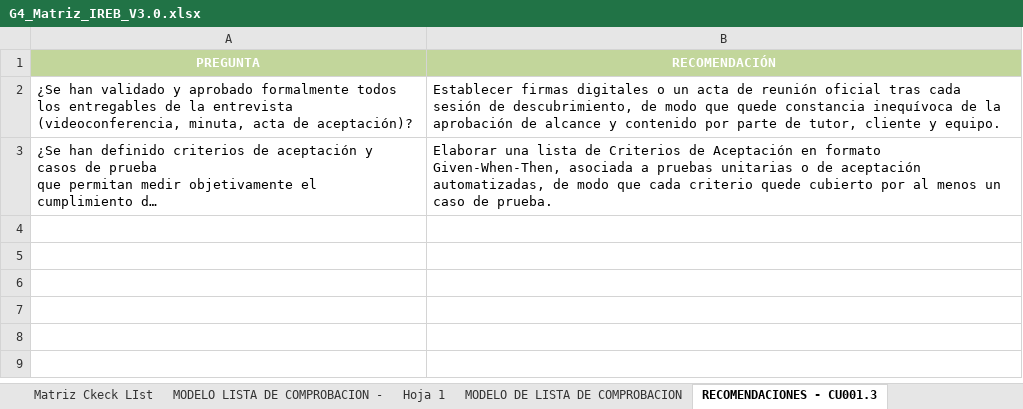
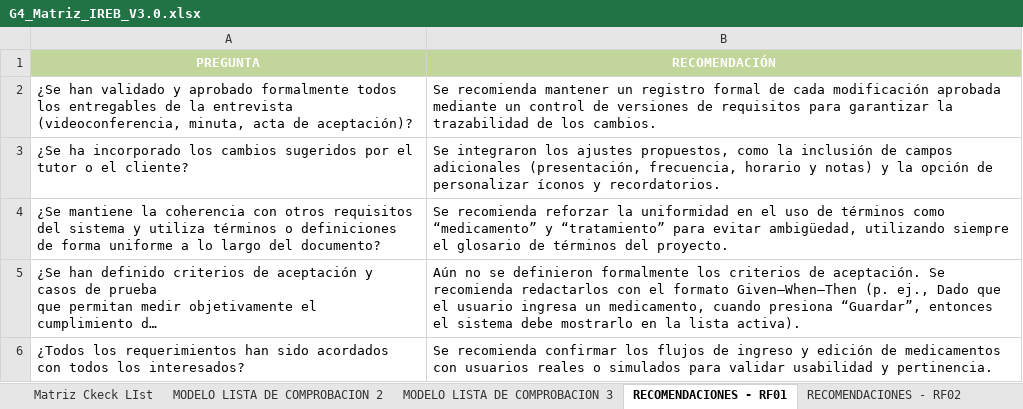
Before and after one commit to cmacuna7/27837_G1_ADS, an Excel workbook: U1/IREB/G4_Matriz_IREB_V3.0.xlsx, sheet RECOMENDACIONES - RF01, drawn as a sheet; long unchanged cells end in …; values as stored, in another font and other column widths than the file's, no borders; addresses are those after the commit; the diff names each change by its address in the sheet, - before the commit and + after, or states it on an @@ line.

```diff
--- a/U1/IREB/G4_Matriz_IREB_V3.0.xlsx (sheet RECOMENDACIONES - RF01)
+++ b/U1/IREB/G4_Matriz_IREB_V3.0.xlsx (sheet RECOMENDACIONES - RF01)
-sheet tab: Hoja 1
+sheet tab: MODELO LISTA DE COMPROBACION 2
-sheet tab: MODELO DE LISTA DE COMPROBACION
+sheet tab: MODELO LISTA DE COMPROBACION 3
-sheet tab: RECOMENDACIONES - CU001.3
+sheet tab: RECOMENDACIONES - RF01
-B2 (RECOMENDACIÓN): Establecer firmas digitales o un acta de reunión oficial tras cada sesión de descubrimiento, de modo que quede constancia inequívoca de la aprobación de alcance y contenido por parte de tutor, cliente y equipo.
+B2 (RECOMENDACIÓN): Se recomienda mantener un registro formal de cada modificación aprobada mediante un control de versiones de requisitos para garantizar la trazabilidad de los cambios.
+row 3: ¿Se ha incorporado los cambios sugeridos por el tutor o el cliente? | Se integraron los ajustes propuestos, como la inclusión de campos adicionales (presentación, frecuencia, horario y notas) y la opción de personalizar íconos y recordatorios.
+row 4: ¿Se mantiene la coherencia con otros requisitos del sistema y utiliza términos o definiciones de forma uniforme a lo largo del documento? | Se recomienda reforzar la uniformidad en el uso de términos como “medicamento” y “tratamiento” para evitar ambigüedad, utilizando siempre el glosario de términos del proyecto.
-B5 (RECOMENDACIÓN): Elaborar una lista de Criterios de Aceptación en formato Given-When-Then, asociada a pruebas unitarias o de aceptación automatizadas, de modo que cada criterio quede cubierto por al menos un caso de prueba.
+B5 (RECOMENDACIÓN): Aún no se definieron formalmente los criterios de aceptación. Se recomienda redactarlos con el formato Given–When–Then (p. ej., Dado que el usuario ingresa un medicamento, cuando presiona “Guardar”, entonces el sistema debe mostrarlo en la lista activa).
+row 6: ¿Todos los requerimientos han sido acordados con todos los interesados? | Se recomienda confirmar los flujos de ingreso y edición de medicamentos con usuarios reales o simulados para validar usabilidad y pertinencia.
```
Also changed, not shown: sheet Matriz Ckeck LIst, sheet MODELO LISTA DE COMPROBACION 2, sheet MODELO LISTA DE COMPROBACION 3, sheet MODELO LISTA DE COMPROBACION -, sheet RECOMENDACIONES - RF02, sheet RECOMENDACIONES - RF05, other sheet tabs, formulas that keep their value, charts or pictures.
